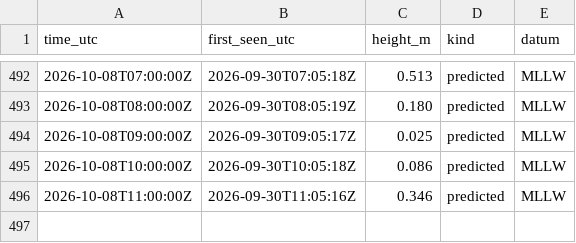
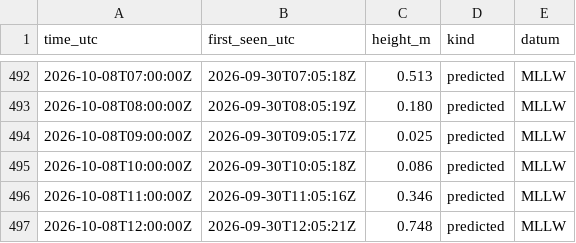
Before and after one commit to ptrrdrck/nado-waves, a CSV file: data/tide/9410170_predicted.csv, drawn as a sheet; only a part is shown, gaps mark what is left out; the diff names each change by its address in the sheet, - before the commit and + after, or states it on an @@ line.

```diff
--- a/data/tide/9410170_predicted.csv
+++ b/data/tide/9410170_predicted.csv
+row 497: 2026-10-08T12:00:00Z | 2026-09-30T12:05:21Z | 0.748 | predicted | MLLW
```
Also changed, not shown: data/tide/9410170_observed.csv, data/wind/KNZY.csv.
